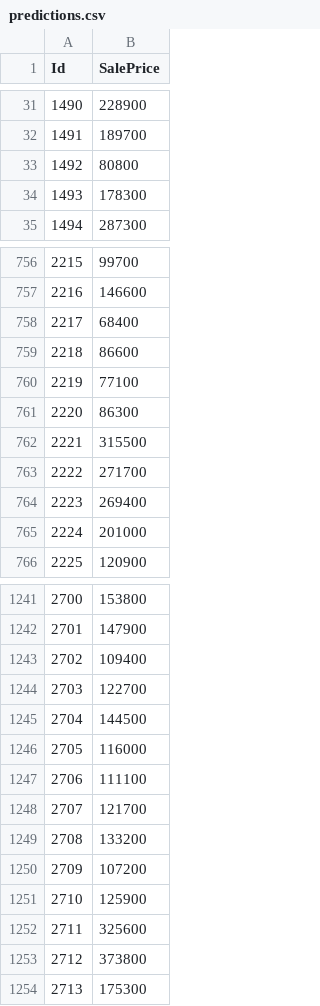
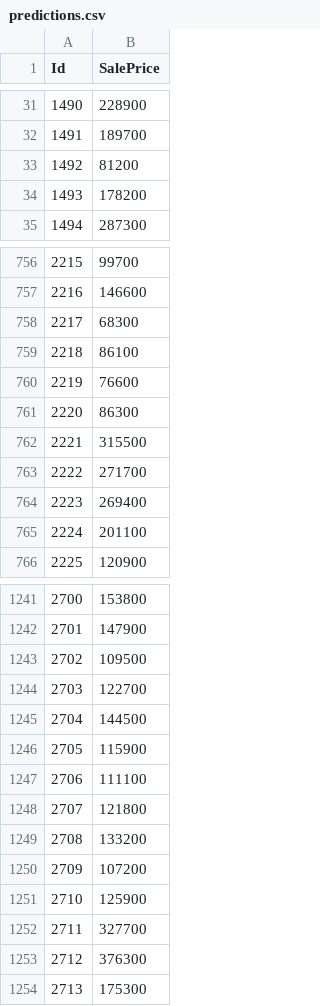
Before and after one commit to aliceschi93/House-Prices-Advanced-Regression-Techniques, a CSV file: predictions.csv, drawn as a sheet; only a part is shown, gaps mark what is left out; the diff covers the shown part only.

```diff
--- a/predictions.csv
+++ b/predictions.csv
@@ -32,4 +32,4 @@ Id,SalePrice
 1491,189700
-1492,80800
-1493,178300
+1492,81200
+1493,178200
 1494,287300
@@ -757,5 +757,5 @@ Id,SalePrice
 2216,146600
-2217,68400
-2218,86600
-2219,77100
+2217,68300
+2218,86100
+2219,76600
 2220,86300
@@ -764,3 +764,3 @@ Id,SalePrice
 2223,269400
-2224,201000
+2224,201100
 2225,120900
@@ -1242,8 +1242,8 @@ Id,SalePrice
 2701,147900
-2702,109400
+2702,109500
 2703,122700
 2704,144500
-2705,116000
+2705,115900
 2706,111100
-2707,121700
+2707,121800
 2708,133200
@@ -1251,4 +1251,4 @@ Id,SalePrice
 2710,125900
-2711,325600
-2712,373800
+2711,327700
+2712,376300
 2713,175300
```
Also changed, not shown: 126 edited cells elsewhere in this file, 1 other file.
